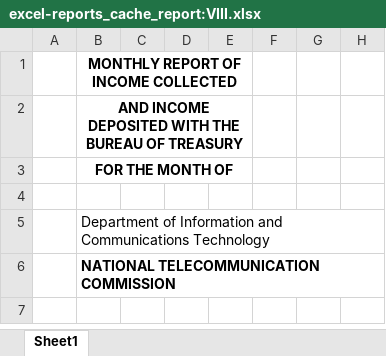
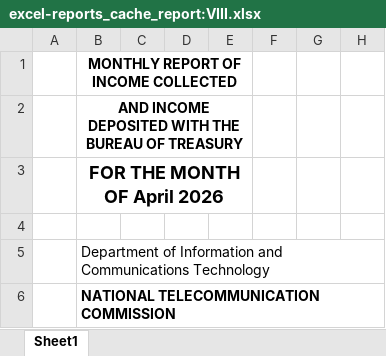
Before and after one commit to pacuitinfo/edge8, an Excel workbook: reports/excel-reports_cache_report:VIII.xlsx, sheet Sheet1, drawn as a sheet; only a part is shown; the shorter side is filled out with more unchanged rows; values as stored, in another font and other column widths than the file's, no borders; the diff covers the shown part only; the diff names each change by its address in the sheet, - before the commit and + after, or states it on an @@ line.

```diff
--- a/reports/excel-reports_cache_report:VIII.xlsx (sheet Sheet1)
+++ b/reports/excel-reports_cache_report:VIII.xlsx (sheet Sheet1)
-B3: FOR THE MONTH OF
+B3: FOR THE MONTH OF April 2026
@@ B3 text size: larger @@
```
Also changed, not shown: 3 added rows, 17 edited cells and cell formats elsewhere in this sheet.
